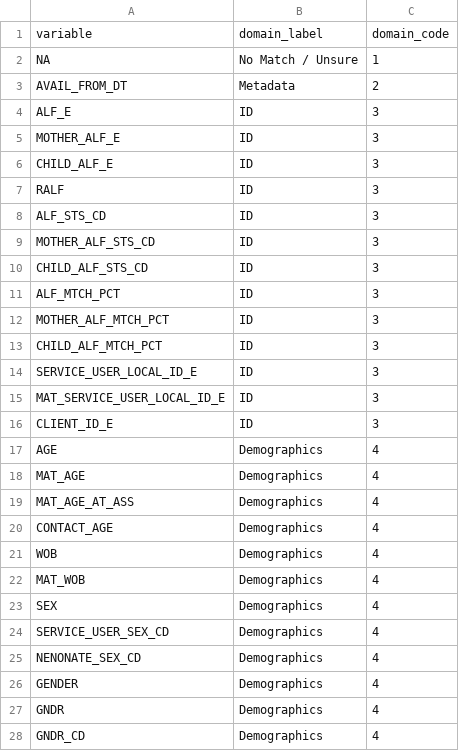
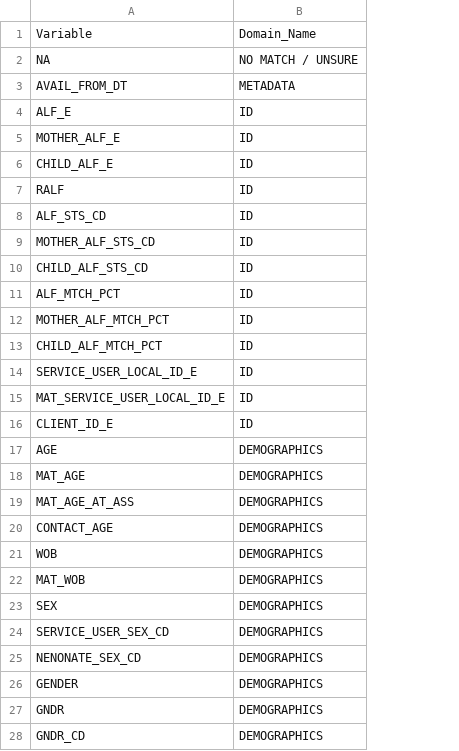
Before and after one commit to ropensci/mapmetadata, a CSV file: inst/inputs/look_up.csv, drawn as a sheet; removed rows and columns are numbered as before the commit, all else as after; the diff names each change by its address in the sheet, - before the commit and + after, or states it on an @@ line.

Commit message:
simplify the wa domain_list and look_up are used

```diff
--- a/inst/inputs/look_up.csv
+++ b/inst/inputs/look_up.csv
-column C, rows 2-28: 1 | 2 | 3 | 3 | 3 | 3 | 3 | 3 | 3 | 3 | 3 | 3 | 3 | 3 | 3 | 4 | 4 | 4 | 4 | 4 | 4 | 4 | 4 | 4 | 4 | 4 | 4
-row 1: variable | domain_label | domain_code
+row 1: Variable | Domain_Name
-B2: No Match / Unsure
+B2: NO MATCH / UNSURE
-B3: Metadata
+B3: METADATA
-B17:B28: Demographics
+B17:B28: DEMOGRAPHICS
```
Also changed, not shown: 16 other files.
